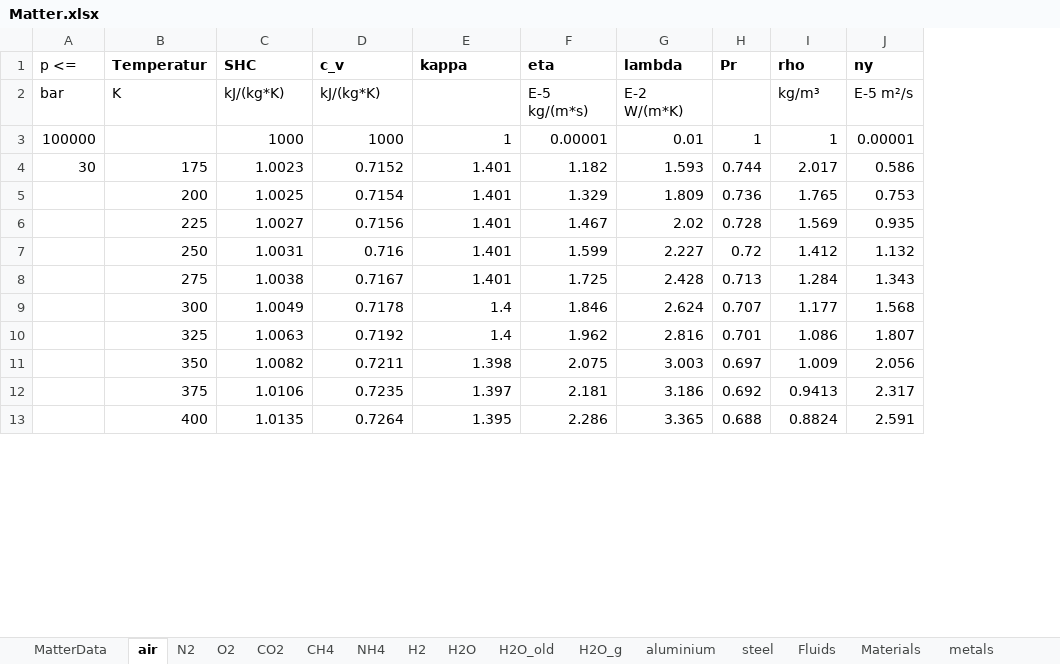
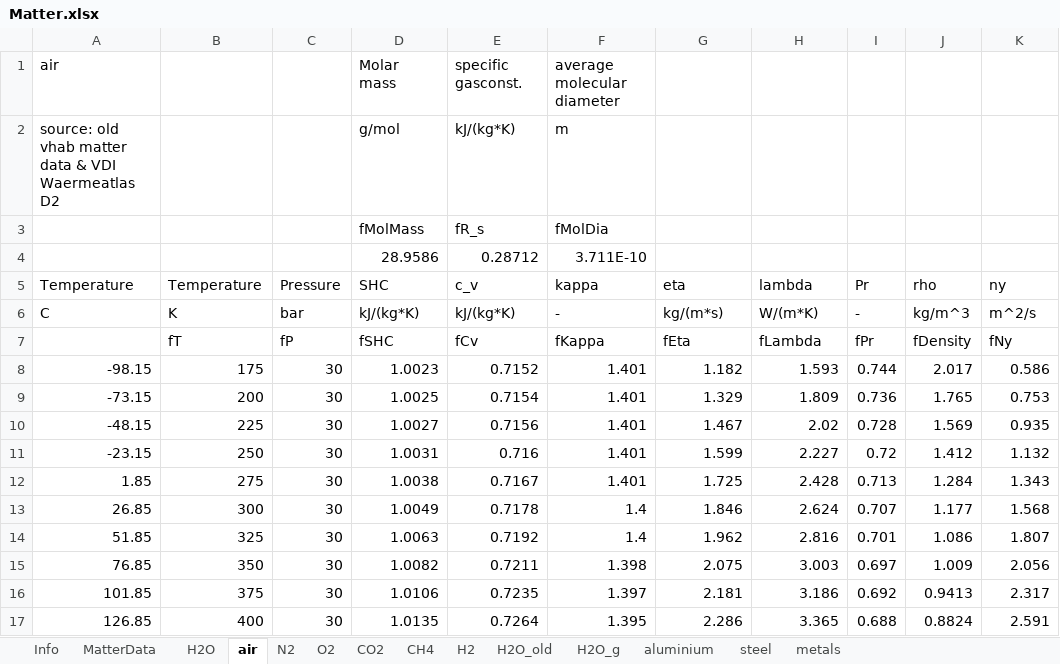
Before and after one commit to V-HAB/V-HAB, an Excel workbook: core/+matter/Matter.xlsx, sheet air, drawn as a sheet; only a part is shown; values as stored, in another font and other column widths than the file's, no borders; removed rows and columns are numbered as before the commit, all else as after; the diff names each change by its address in the sheet, - before the commit and + after, or states it on an @@ line.

Commit message:
updated Excel Matterfile: first worksheet has short description how data should be handled all old data from vhab 1.0 reformatted to new format (very little data available)

```diff
--- a/core/+matter/Matter.xlsx (sheet air)
+++ b/core/+matter/Matter.xlsx (sheet air)
-sheet tab: NH4
-sheet tab: Fluids
-sheet tab: Materials
+sheet tab: Info
@@ sheet tab order changed: Info | MatterData | H2O | air | N2 | O2 | CO2 | CH4 | H2 | H2O_old | H2O_g | aluminium | steel | metals @@
-column A (p <=), row 2: bar; row 4: 30
+column A (Temperature), row 6: C; rows 8-17: -98.15 | -73.15 | -48.15 | -23.15 | 1.85 | 26.85 | 51.85 | 76.85 | 101.85 | 126.85
+column C (Pressure), row 6: bar; rows 8-17: all 30
+row 1: air |  |  | Molar mass | specific gasconst. | average molecular diameter
+row 2: source: old vhab matter data & VDI Waermeatlas D2 |  |  | g/mol | kJ/(kg*K) | m
+row 3:  |  |  | fMolMass | fR_s | fMolDia
+row 4:  |  |  | 28.9586 | 0.28712 | 3.711E-10
-B5: Temperatur
+B5: Temperature
-B5 bold: on
+B5 bold: off
-D5:K5 bold: on
+D5:K5 bold: off
-F6 (kappa): (empty)
+F6 (kappa): -
-G6 (eta): E-5 kg/(m*s)
+G6 (eta): kg/(m*s)
-H6 (lambda): E-2 W/(m*K)
+H6 (lambda): W/(m*K)
-I6 (Pr): (empty)
+I6 (Pr): -
-J6 (rho): kg/m³
+J6 (rho): kg/m^3
-K6 (ny): E-5 m²/s
+K6 (ny): m^2/s
-row 3: 100000 |  | 1000 | 1000 | 1 | 0.00001 | 0.01 | 1 | 1 | 0.00001
+row 7:  | fT | fP | fSHC | fCv | fKappa | fEta | fLambda | fPr | fDensity | fNy
```
Also changed, not shown: sheet H2, sheet CO2, sheet O2, sheet CH4, sheet N2, sheet aluminium, 4 more sheets, other sheet tabs.
